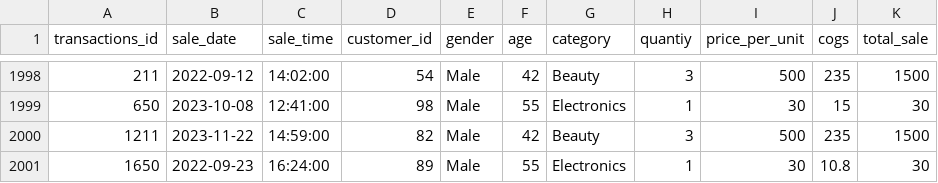
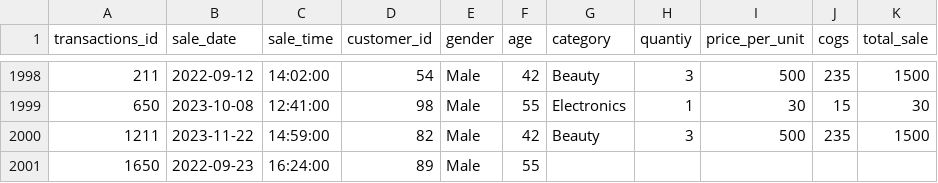
Before and after one commit to Nehalkumar8963/SQL_RETAIL_SALES_1, a CSV file: SQL - Retail Sales Analysis_utf .csv, drawn as a sheet; only a part is shown, gaps mark what is left out.

Commit message:
Update SQL - Retail Sales Analysis_utf .csv

```diff
--- a/SQL - Retail Sales Analysis_utf .csv
+++ b/SQL - Retail Sales Analysis_utf .csv
@@ -2000,2 +2000,2 @@
 1211,2023-11-22,14:59:00,82,Male,42,Beauty,3,500,235,1500
-1650,2022-09-23,16:24:00,89,Male,55,Electronics,1,30,10.8,30
+1650,2022-09-23,16:24:00,89,Male,55,
```
